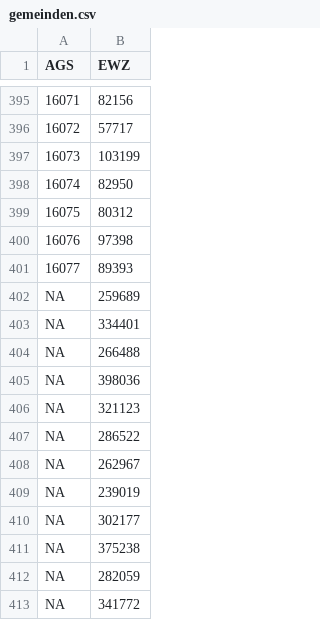
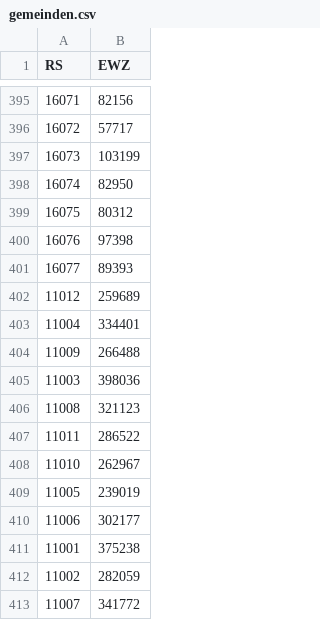
Before and after one commit to NikoStein/dma_data, a CSV file: gemeinden.csv, drawn as a sheet; only a part is shown, gaps mark what is left out; the diff names each change by its address in the sheet, - before the commit and + after, or states it on an @@ line.

Commit message:
Add files via upload

```diff
--- a/gemeinden.csv
+++ b/gemeinden.csv
-A1: AGS
+A1: RS
-A402 (RS): NA
+A402 (RS): 11012
-A403 (RS): NA
+A403 (RS): 11004
-A404 (RS): NA
+A404 (RS): 11009
-A405 (RS): NA
+A405 (RS): 11003
-A406 (RS): NA
+A406 (RS): 11008
-A407 (RS): NA
+A407 (RS): 11011
-A408 (RS): NA
+A408 (RS): 11010
-A409 (RS): NA
+A409 (RS): 11005
-A410 (RS): NA
+A410 (RS): 11006
-A411 (RS): NA
+A411 (RS): 11001
-A412 (RS): NA
+A412 (RS): 11002
-A413 (RS): NA
+A413 (RS): 11007
```
